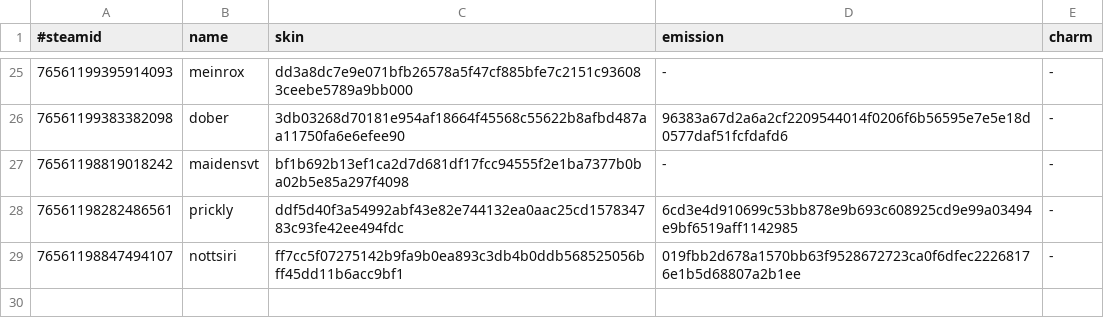
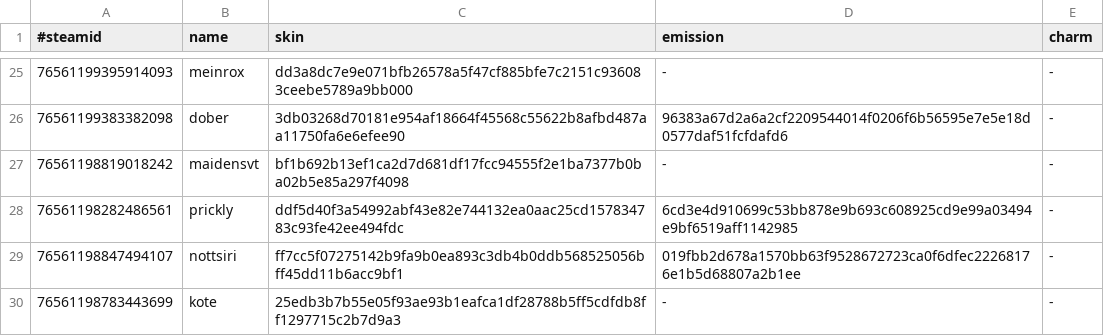
Before and after one commit to d1ll3x3/charm-skins-data, a TSV file: api/manifest.tsv, drawn as a sheet; only a part is shown, gaps mark what is left out; the diff names each change by its address in the sheet, - before the commit and + after, or states it on an @@ line.

Commit message:
Update manifest

```diff
--- a/api/manifest.tsv
+++ b/api/manifest.tsv
+row 30: 76561198783443699 | kote | 25edb3b7b55e05f93ae93b1eafca1df28788b5ff5cdfdb8ff1297715c2b7d9a3 | - | -
```
